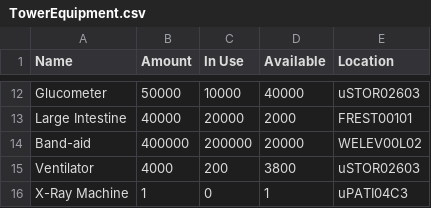
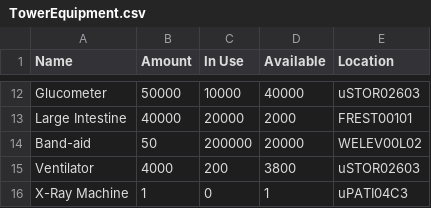
Before and after one commit to CS3733-D22-Team-U/CS3733-D22-Team-U-Final-Iteration, a CSV file: csvTables/TowerEquipment.csv, drawn as a sheet; only a part is shown, gaps mark what is left out.

```diff
--- a/csvTables/TowerEquipment.csv
+++ b/csvTables/TowerEquipment.csv
@@ -13,3 +13,3 @@ Glucometer,50000,10000,40000,uSTOR02603
 Large Intestine,40000,20000,2000,FREST00101
-Band-aid,400000,200000,20000,WELEV00L02
+Band-aid,50,200000,20000,WELEV00L02
 Ventilator,4000,200,3800,uSTOR02603
```
Also changed, not shown: csvTables/TowerLocations.csv, 1 other file.
